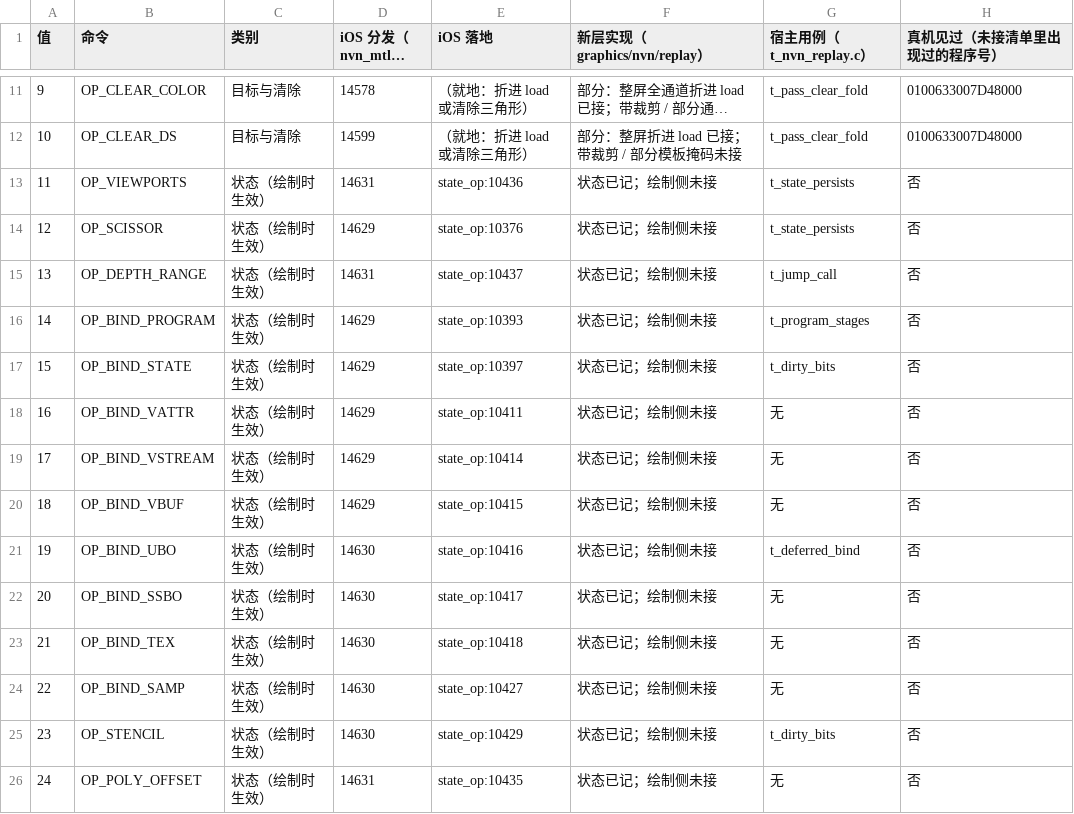
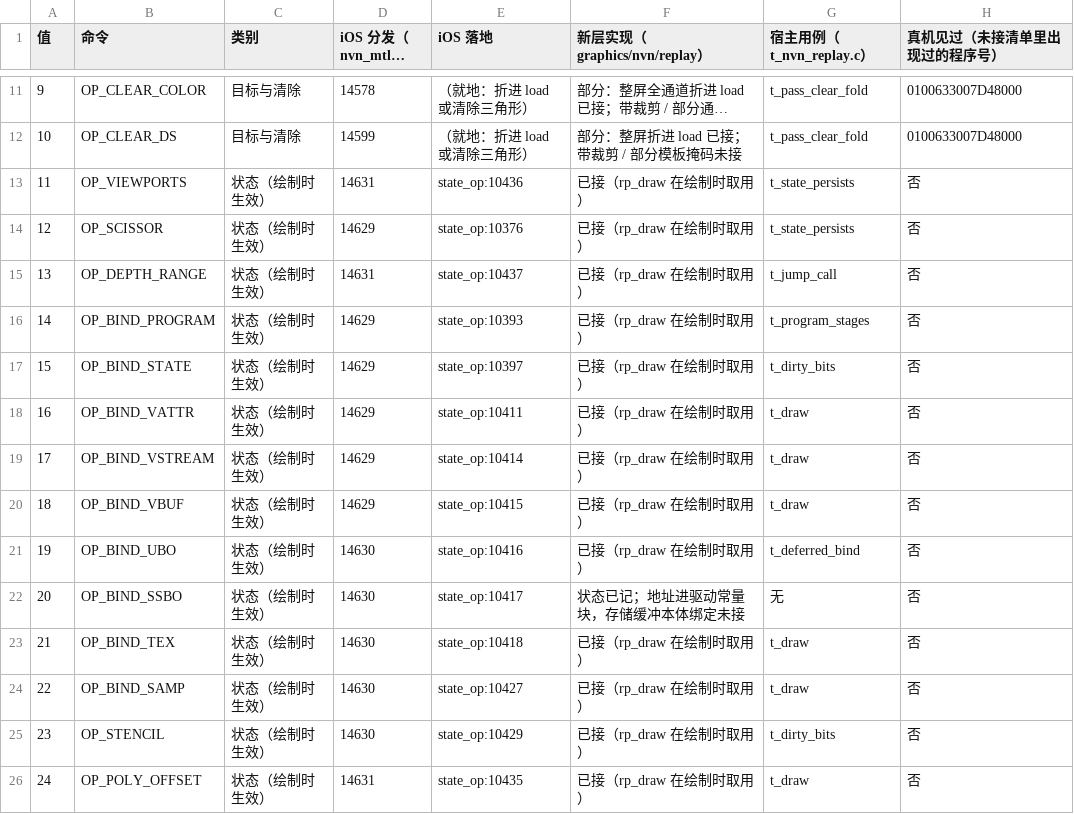
Before and after one commit to 642223522/S2Arm, a TSV file: docs/直连_Vulkan回放接线表.tsv, drawn as a sheet; only a part is shown, gaps mark what is left out; long unchanged cells end in …; the diff covers the shown part only.

```diff
--- a/docs/直连_Vulkan回放接线表.tsv
+++ b/docs/直连_Vulkan回放接线表.tsv
@@ -12,15 +12,15 @@
 10	OP_CLEAR_DS	目标与清除	14599	（就地：折进 load 或清除三角形）	部分：整屏折进 load 已接；带裁剪 / 部分模板掩码未接	t_pass_clear_fold	0100633007D48000
-11	OP_VIEWPORTS	状态（绘制时生效）	14631	state_op:10436	状态已记；绘制侧未接	t_state_persists	否
-12	OP_SCISSOR	状态（绘制时生效）	14629	state_op:10376	状态已记；绘制侧未接	t_state_persists	否
-13	OP_DEPTH_RANGE	状态（绘制时生效）	14631	state_op:10437	状态已记；绘制侧未接	t_jump_call	否
-14	OP_BIND_PROGRAM	状态（绘制时生效）	14629	state_op:10393	状态已记；绘制侧未接	t_program_stages	否
-15	OP_BIND_STATE	状态（绘制时生效）	14629	state_op:10397	状态已记；绘制侧未接	t_dirty_bits	否
-16	OP_BIND_VATTR	状态（绘制时生效）	14629	state_op:10411	状态已记；绘制侧未接	无	否
-17	OP_BIND_VSTREAM	状态（绘制时生效）	14629	state_op:10414	状态已记；绘制侧未接	无	否
-18	OP_BIND_VBUF	状态（绘制时生效）	14629	state_op:10415	状态已记；绘制侧未接	无	否
-19	OP_BIND_UBO	状态（绘制时生效）	14630	state_op:10416	状态已记；绘制侧未接	t_deferred_bind	否
-20	OP_BIND_SSBO	状态（绘制时生效）	14630	state_op:10417	状态已记；绘制侧未接	无	否
-21	OP_BIND_TEX	状态（绘制时生效）	14630	state_op:10418	状态已记；绘制侧未接	无	否
-22	OP_BIND_SAMP	状态（绘制时生效）	14630	state_op:10427	状态已记；绘制侧未接	无	否
-23	OP_STENCIL	状态（绘制时生效）	14630	state_op:10429	状态已记；绘制侧未接	t_dirty_bits	否
-24	OP_POLY_OFFSET	状态（绘制时生效）	14631	state_op:10435	状态已记；绘制侧未接	无	否
+11	OP_VIEWPORTS	状态（绘制时生效）	14631	state_op:10436	已接（rp_draw 在绘制时取用）	t_state_persists	否
+12	OP_SCISSOR	状态（绘制时生效）	14629	state_op:10376	已接（rp_draw 在绘制时取用）	t_state_persists	否
+13	OP_DEPTH_RANGE	状态（绘制时生效）	14631	state_op:10437	已接（rp_draw 在绘制时取用）	t_jump_call	否
+14	OP_BIND_PROGRAM	状态（绘制时生效）	14629	state_op:10393	已接（rp_draw 在绘制时取用）	t_program_stages	否
+15	OP_BIND_STATE	状态（绘制时生效）	14629	state_op:10397	已接（rp_draw 在绘制时取用）	t_dirty_bits	否
+16	OP_BIND_VATTR	状态（绘制时生效）	14629	state_op:10411	已接（rp_draw 在绘制时取用）	t_draw	否
+17	OP_BIND_VSTREAM	状态（绘制时生效）	14629	state_op:10414	已接（rp_draw 在绘制时取用）	t_draw	否
+18	OP_BIND_VBUF	状态（绘制时生效）	14629	state_op:10415	已接（rp_draw 在绘制时取用）	t_draw	否
+19	OP_BIND_UBO	状态（绘制时生效）	14630	state_op:10416	已接（rp_draw 在绘制时取用）	t_deferred_bind	否
+20	OP_BIND_SSBO	状态（绘制时生效）	14630	state_op:10417	状态已记；地址进驱动常量块，存储缓冲本体绑定未接	无	否
+21	OP_BIND_TEX	状态（绘制时生效）	14630	state_op:10418	已接（rp_draw 在绘制时取用）	t_draw	否
+22	OP_BIND_SAMP	状态（绘制时生效）	14630	state_op:10427	已接（rp_draw 在绘制时取用）	t_draw	否
+23	OP_STENCIL	状态（绘制时生效）	14630	state_op:10429	已接（rp_draw 在绘制时取用）	t_dirty_bits	否
+24	OP_POLY_OFFSET	状态（绘制时生效）	14631	state_op:10435	已接（rp_draw 在绘制时取用）	t_draw	否
```
Also changed, not shown: 23 edited cells elsewhere in this file, 3 other files.
